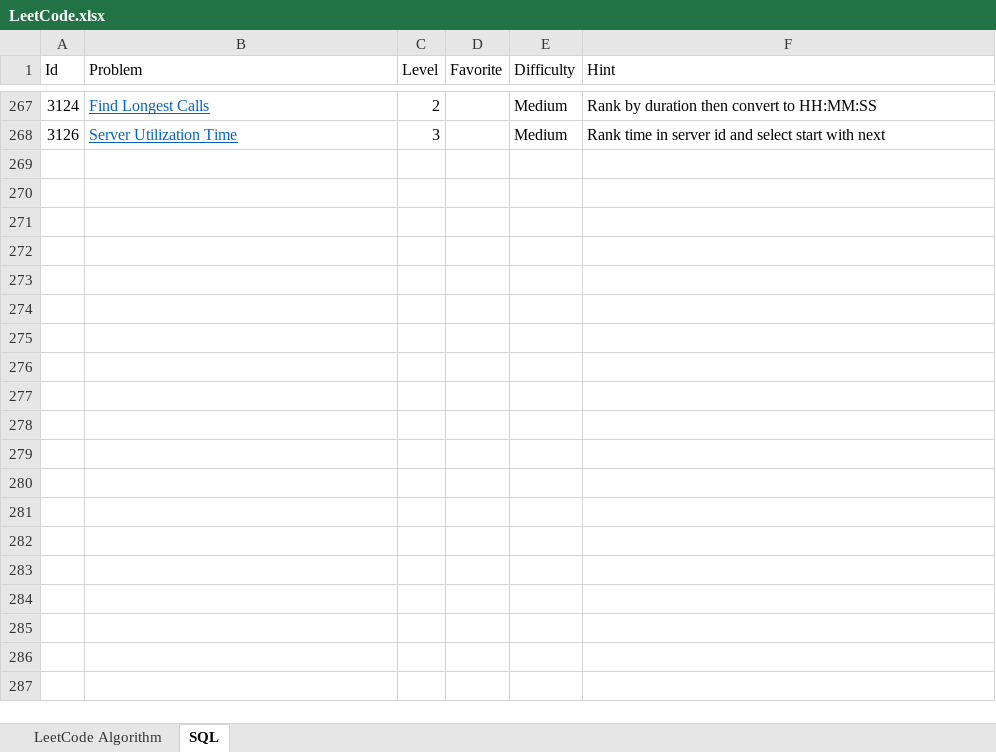
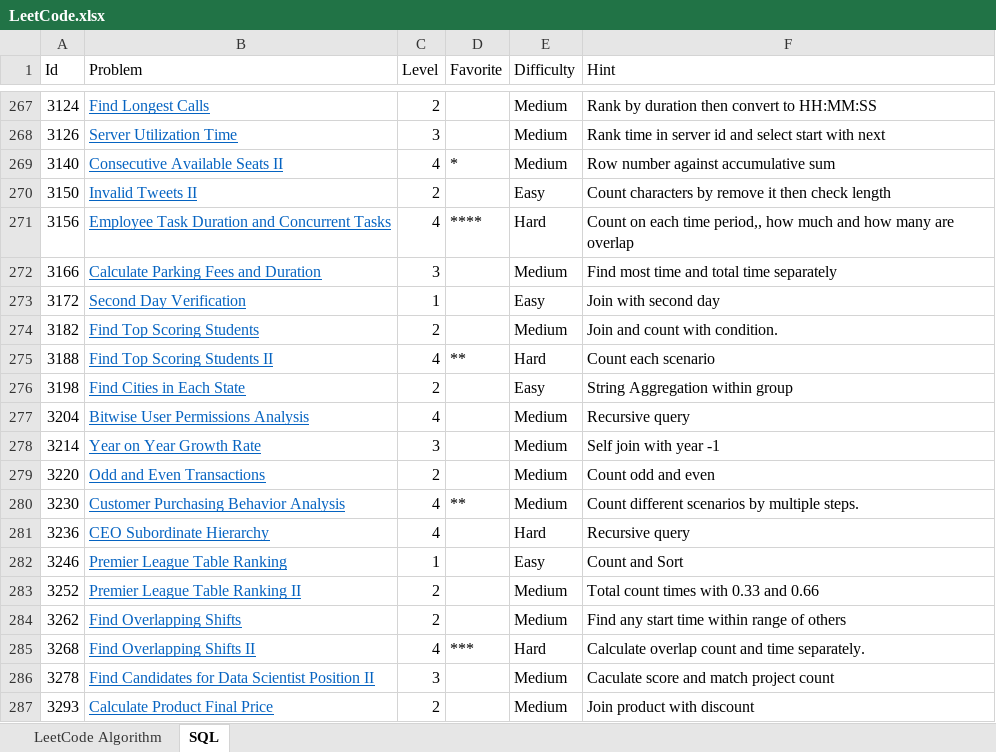
Before and after one commit to huanminwu/LeetCode, an Excel workbook: LeetCode.xlsx, sheet SQL, drawn as a sheet; only a part is shown, gaps mark what is left out; values as stored, in another font and other column widths than the file's, no borders; the diff covers the shown part only; the diff names each change by its address in the sheet, - before the commit and + after, or states it on an @@ line.

Commit message:
check in weekly contest

```diff
--- a/LeetCode.xlsx (sheet SQL)
+++ b/LeetCode.xlsx (sheet SQL)
+row 269: 3140 | Consecutive Available Seats II | 4 | * | Medium | Row number against accumulative sum
+row 270: 3150 | Invalid Tweets II | 2 |  | Easy | Count characters by remove it then check length
+row 271: 3156 | Employee Task Duration and Concurrent Tasks | 4 | **** | Hard | Count on each time period,, how much and how many are overlap
+row 272: 3166 | Calculate Parking Fees and Duration | 3 |  | Medium | Find most time and total time separately
+row 273: 3172 | Second Day Verification | 1 |  | Easy | Join with second day
+row 274: 3182 | Find Top Scoring Students | 2 |  | Medium | Join and count with condition.
+row 275: 3188 | Find Top Scoring Students II | 4 | ** | Hard | Count each scenario
+row 276: 3198 | Find Cities in Each State | 2 |  | Easy | String Aggregation within group
+row 277: 3204 | Bitwise User Permissions Analysis | 4 |  | Medium | Recursive query
+row 278: 3214 | Year on Year Growth Rate | 3 |  | Medium | Self join with year -1
+row 279: 3220 | Odd and Even Transactions | 2 |  | Medium | Count odd and even
+row 280: 3230 | Customer Purchasing Behavior Analysis | 4 | ** | Medium | Count different scenarios by multiple steps.
+row 281: 3236 | CEO Subordinate Hierarchy | 4 |  | Hard | Recursive query
+row 282: 3246 | Premier League Table Ranking | 1 |  | Easy | Count and Sort
+row 283: 3252 | Premier League Table Ranking II | 2 |  | Medium | Total count times with 0.33 and 0.66
+row 284: 3262 | Find Overlapping Shifts | 2 |  | Medium | Find any start time within range of others
+row 285: 3268 | Find Overlapping Shifts II | 4 | *** | Hard | Calculate overlap count and time separately.
+row 286: 3278 | Find Candidates for Data Scientist Position II | 3 |  | Medium | Caculate score and match project count
+row 287: 3293 | Calculate Product Final Price | 2 |  | Medium | Join product with discount
```
Also changed, not shown: 12 added rows elsewhere in this sheet, sheet LeetCode Algorithm, 31 other files.
